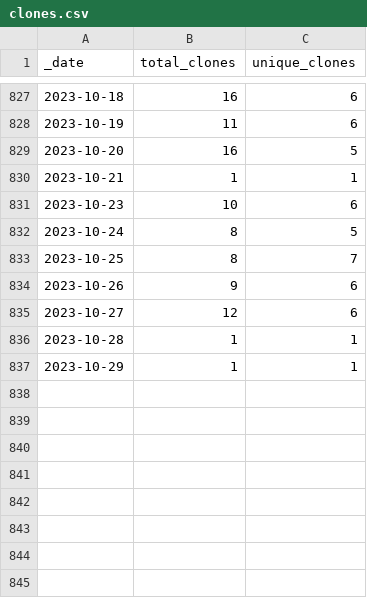
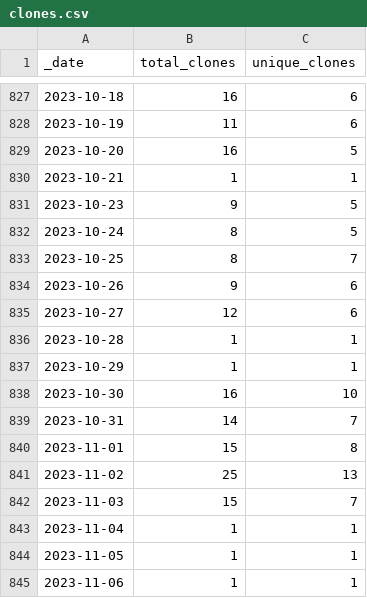
Before and after one commit to intel-secl/intel-secl, a CSV file: traffic/clones.csv, drawn as a sheet; only a part is shown, gaps mark what is left out.

Commit message:
GitHub traffic

```diff
--- a/traffic/clones.csv
+++ b/traffic/clones.csv
@@ -830,3 +830,3 @@ _date,total_clones,unique_clones
 2023-10-21,1,1
-2023-10-23,10,6
+2023-10-23,9,5
 2023-10-24,8,5
@@ -837 +837,9 @@ _date,total_clones,unique_clones
 2023-10-29,1,1
+2023-10-30,16,10
+2023-10-31,14,7
+2023-11-01,15,8
+2023-11-02,25,13
+2023-11-03,15,7
+2023-11-04,1,1
+2023-11-05,1,1
+2023-11-06,1,1
```
Also changed, not shown: traffic/views.csv, 1 other file.
